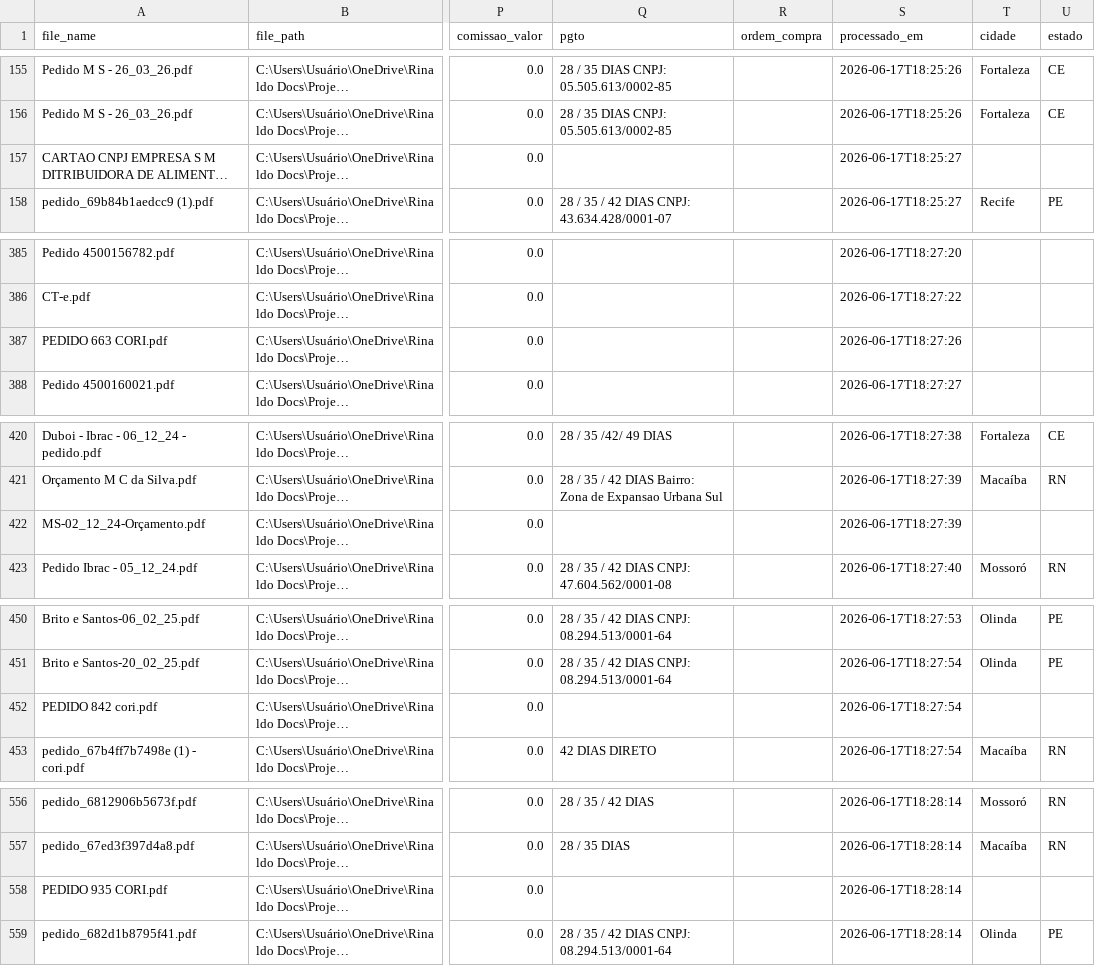
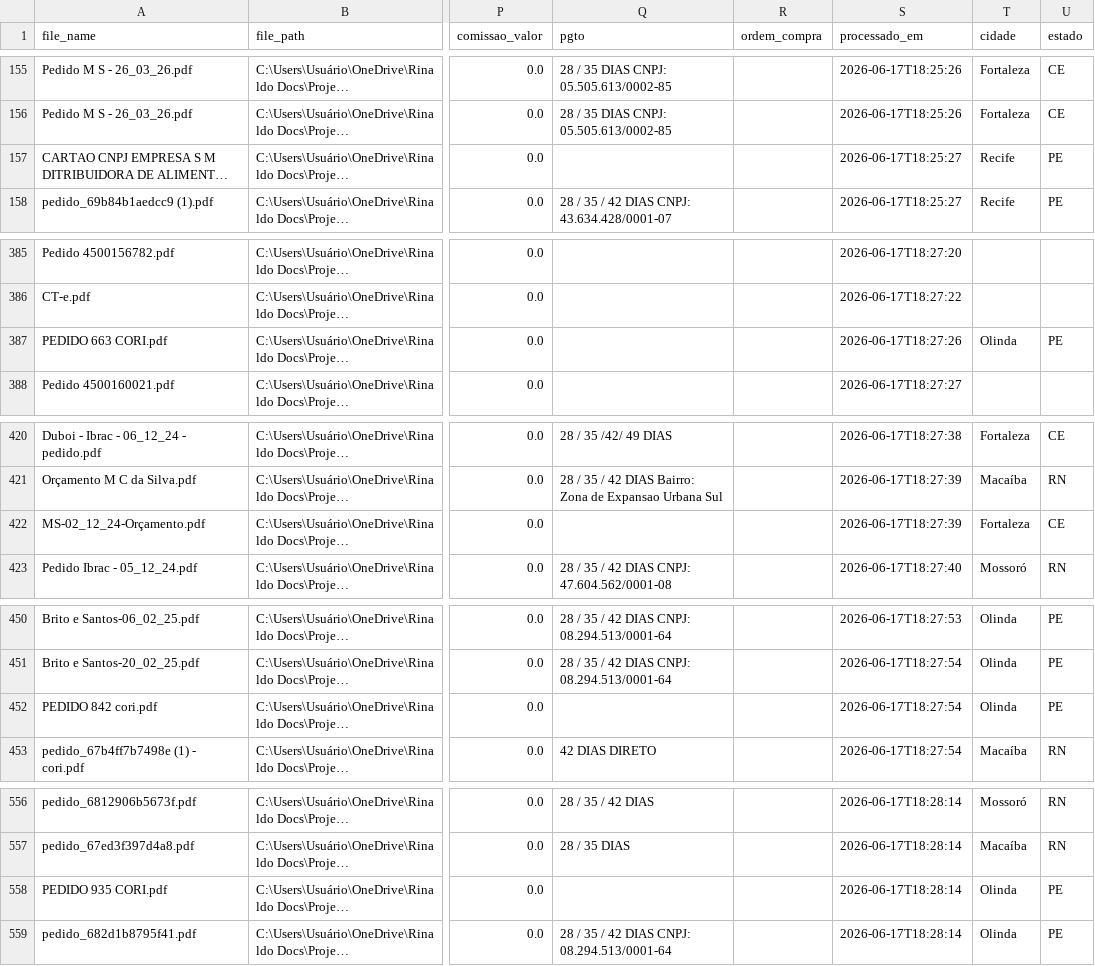
Before and after one commit to KnowHowRep/DashBoard-KnowHow-, a CSV file: orders_database.csv, drawn as a sheet; only a part is shown, gaps mark what is left out; long unchanged cells end in …; the diff covers the shown part only; the diff names each change by its address in the sheet, - before the commit and + after, or states it on an @@ line.

```diff
--- a/orders_database.csv
+++ b/orders_database.csv
-T157 (cidade): (empty)
+T157 (cidade): Recife
-U157 (estado): (empty)
+U157 (estado): PE
-T387 (cidade): (empty)
+T387 (cidade): Olinda
-U387 (estado): (empty)
+U387 (estado): PE
-T422 (cidade): (empty)
+T422 (cidade): Fortaleza
-U422 (estado): (empty)
+U422 (estado): CE
-T452 (cidade): (empty)
+T452 (cidade): Olinda
-U452 (estado): (empty)
+U452 (estado): PE
-T558 (cidade): (empty)
+T558 (cidade): Olinda
-U558 (estado): (empty)
+U558 (estado): PE
```
Also changed, not shown: 48 edited cells elsewhere in this file, 1 other file.
